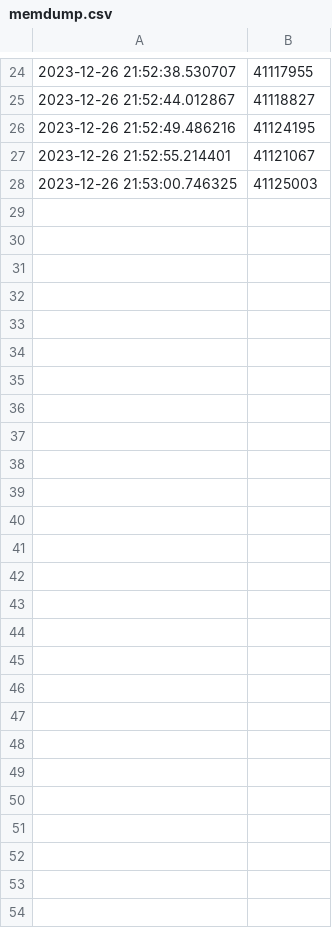
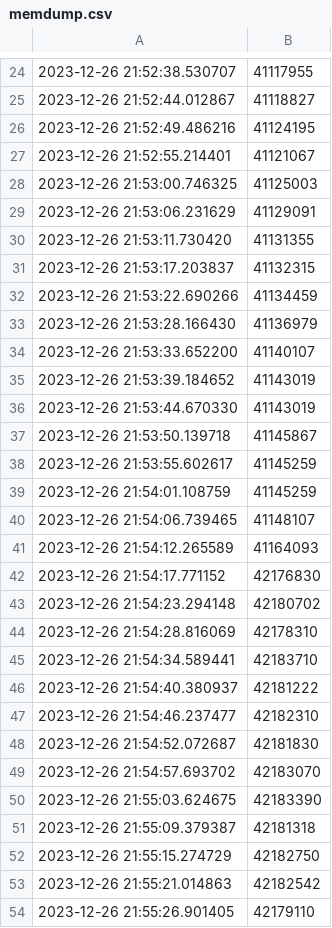
Before and after one commit to aldiaaan/search-engine, a CSV file: memdump.csv, drawn as a sheet; only a part is shown, gaps mark what is left out; the diff names each change by its address in the sheet, - before the commit and + after, or states it on an @@ line.

```diff
--- a/memdump.csv
+++ b/memdump.csv
+row 29: 2023-12-26 21:53:06.231629 | 41129091
+row 30: 2023-12-26 21:53:11.730420 | 41131355
+row 31: 2023-12-26 21:53:17.203837 | 41132315
+row 32: 2023-12-26 21:53:22.690266 | 41134459
+row 33: 2023-12-26 21:53:28.166430 | 41136979
+row 34: 2023-12-26 21:53:33.652200 | 41140107
+row 35: 2023-12-26 21:53:39.184652 | 41143019
+row 36: 2023-12-26 21:53:44.670330 | 41143019
+row 37: 2023-12-26 21:53:50.139718 | 41145867
+row 38: 2023-12-26 21:53:55.602617 | 41145259
+row 39: 2023-12-26 21:54:01.108759 | 41145259
+row 40: 2023-12-26 21:54:06.739465 | 41148107
+row 41: 2023-12-26 21:54:12.265589 | 41164093
+row 42: 2023-12-26 21:54:17.771152 | 42176830
+row 43: 2023-12-26 21:54:23.294148 | 42180702
+row 44: 2023-12-26 21:54:28.816069 | 42178310
+row 45: 2023-12-26 21:54:34.589441 | 42183710
+row 46: 2023-12-26 21:54:40.380937 | 42181222
+row 47: 2023-12-26 21:54:46.237477 | 42182310
+row 48: 2023-12-26 21:54:52.072687 | 42181830
+row 49: 2023-12-26 21:54:57.693702 | 42183070
+row 50: 2023-12-26 21:55:03.624675 | 42183390
+row 51: 2023-12-26 21:55:09.379387 | 42181318
+row 52: 2023-12-26 21:55:15.274729 | 42182750
+row 53: 2023-12-26 21:55:21.014863 | 42182542
+row 54: 2023-12-26 21:55:26.901405 | 42179110
```
Also changed, not shown: 1 other file.
